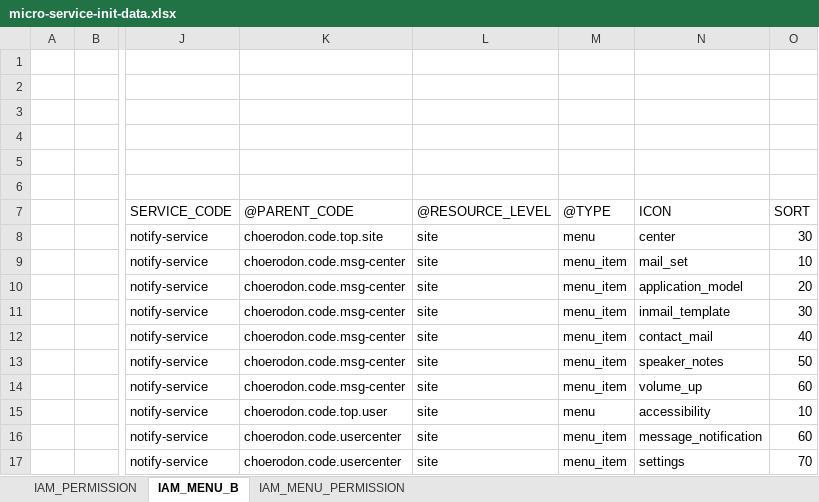
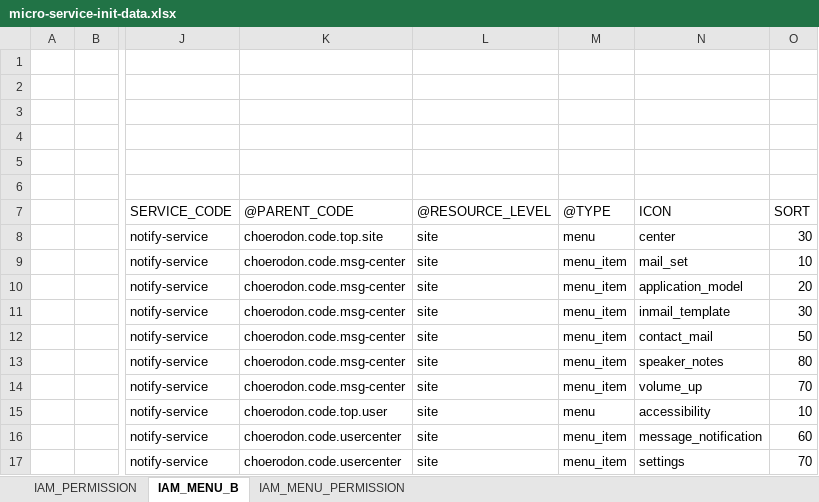
Before and after one commit to open-hand/choerodon-message, an Excel workbook: src/main/resources/script/front/micro-service-init-data.xlsx, sheet IAM_MENU_B, drawn as a sheet; only a part is shown, gaps mark what is left out; values as stored, in another font and other column widths than the file's, no borders; the diff names each change by its address in the sheet, - before the commit and + after, or states it on an @@ line.

Commit message:
[ADD]修改菜单顺序

```diff
--- a/src/main/resources/script/front/micro-service-init-data.xlsx (sheet IAM_MENU_B)
+++ b/src/main/resources/script/front/micro-service-init-data.xlsx (sheet IAM_MENU_B)
-O12: 40
+O12: 50
-O13: 50
+O13: 80
-O14: 60
+O14: 70
```
